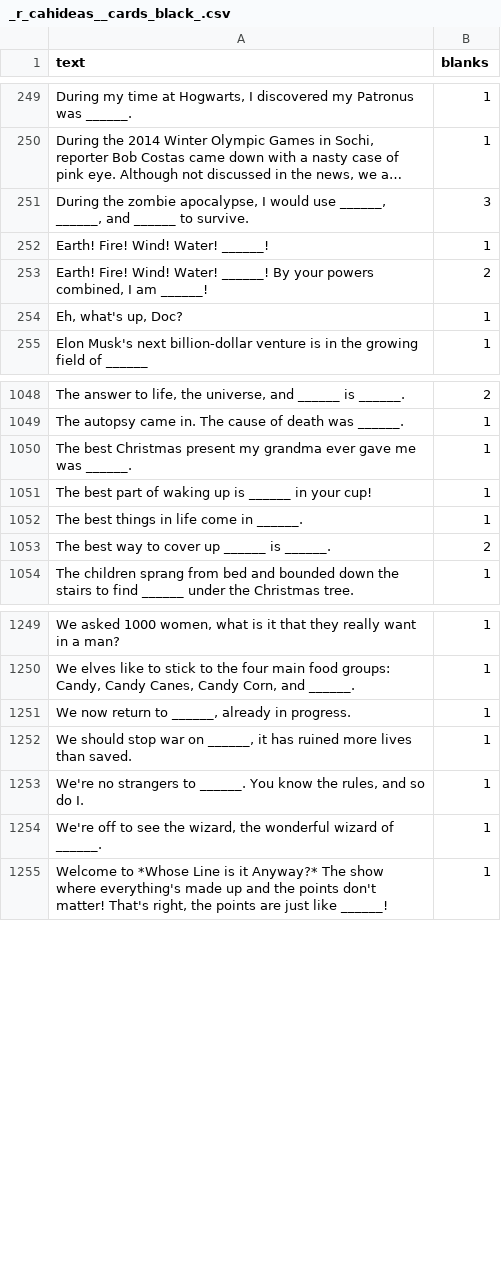
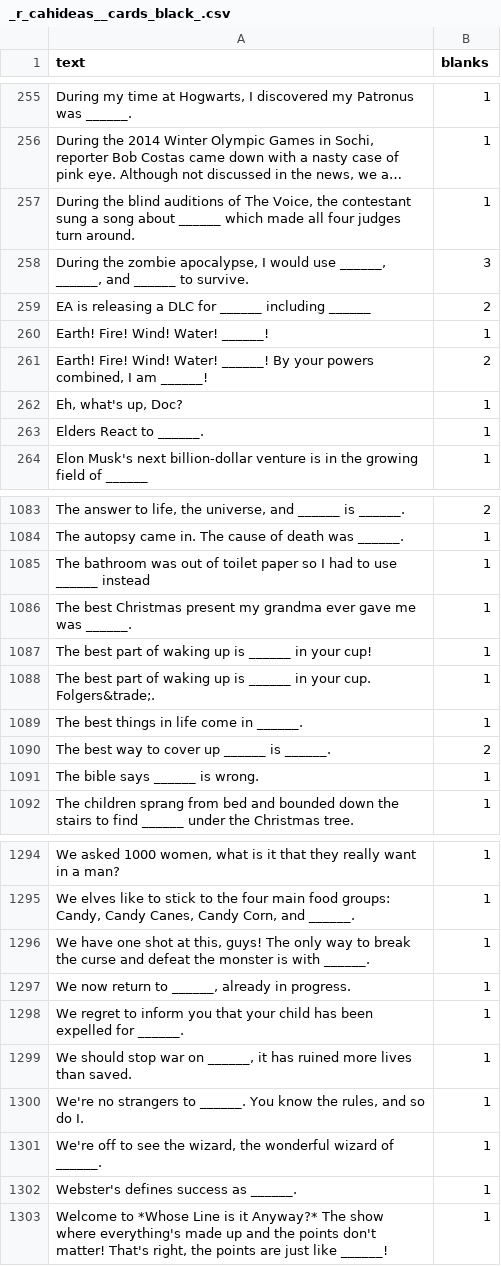
Before and after one commit to amdewstow/CAHIdeas, a CSV file: _r_cahideas__cards_black_.csv, drawn as a sheet; only a part is shown, gaps mark what is left out; long unchanged cells end in …; the diff covers the shown part only; the diff names each change by its address in the sheet, - before the commit and + after, or states it on an @@ line.

```diff
--- a/_r_cahideas__cards_black_.csv
+++ b/_r_cahideas__cards_black_.csv
+row 257: During the blind auditions of The Voice, the contestant sung a song about ______ which made all four judges turn around. | 1
+row 259: EA is releasing a DLC for ______ including ______ | 2
+row 263: Elders React to ______. | 1
+row 1085: The bathroom was out of toilet paper so I had to use ______ instead | 1
+row 1088: The best part of waking up is ______ in your cup. Folgers&trade;. | 1
+row 1091: The bible says ______ is wrong. | 1
+row 1296: We have one shot at this, guys! The only way to break the curse and defeat the monster is with ______. | 1
+row 1298: We regret to inform you that your child has been expelled for ______. | 1
+row 1302: Webster's defines success as ______. | 1
```
Also changed, not shown: 54 added rows elsewhere in this file, _r_AskReddit_cards_white_.csv, 10 other files.
